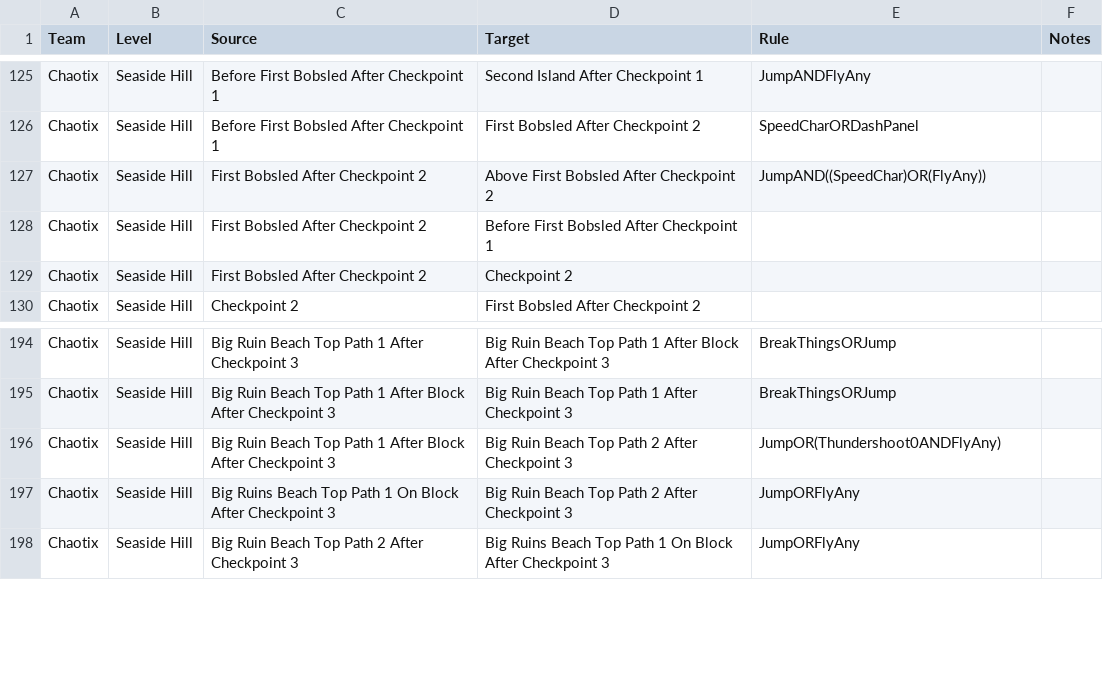
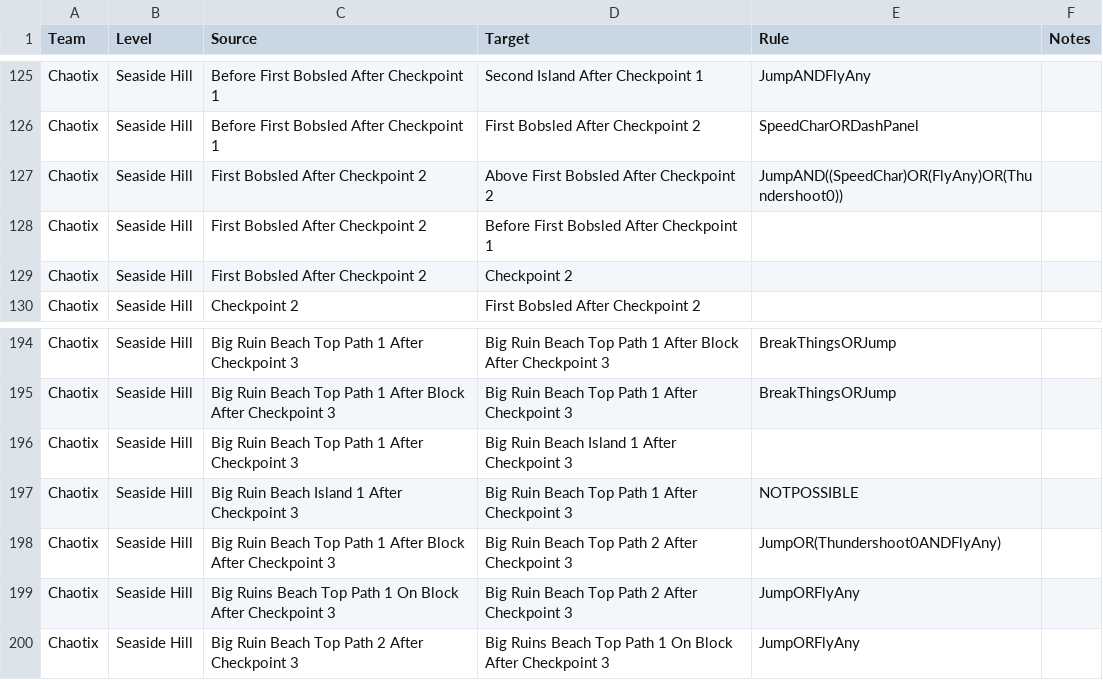
Before and after one commit to EthicalLogic-Archipelago-Org/SonicHeroesArchipelago, a CSV file: worlds/sonic_heroes/csv_data/SeasideHill/Chaotix/SeasideHillChaotixConnections.csv, drawn as a sheet; only a part is shown, gaps mark what is left out.

Commit message:
Changed Chaotix StageObjs rules, Added new Connection between Top Ruin and Island 1 and Thundershoot logic for top ruin above first bobsled

```diff
--- a/worlds/sonic_heroes/csv_data/SeasideHill/Chaotix/SeasideHillChaotixConnections.csv
+++ b/worlds/sonic_heroes/csv_data/SeasideHill/Chaotix/SeasideHillChaotixConnections.csv
@@ -126,3 +126,3 @@ Chaotix,Seaside Hill,Before First Bobsled After Checkpoint 1,Second Island After
 Chaotix,Seaside Hill,Before First Bobsled After Checkpoint 1,First Bobsled After Checkpoint 2,SpeedCharORDashPanel,
-Chaotix,Seaside Hill,First Bobsled After Checkpoint 2,Above First Bobsled After Checkpoint 2,JumpAND((SpeedChar)OR(FlyAny)),
+Chaotix,Seaside Hill,First Bobsled After Checkpoint 2,Above First Bobsled After Checkpoint 2,JumpAND((SpeedChar)OR(FlyAny)OR(Thundershoot0)),
 Chaotix,Seaside Hill,First Bobsled After Checkpoint 2,Before First Bobsled After Checkpoint 1,,
@@ -195,2 +195,4 @@ Chaotix,Seaside Hill,Big Ruin Beach Top Path 1 After Checkpoint 3,Big Ruin Beach
 Chaotix,Seaside Hill,Big Ruin Beach Top Path 1 After Block After Checkpoint 3,Big Ruin Beach Top Path 1 After Checkpoint 3,BreakThingsORJump,
+Chaotix,Seaside Hill,Big Ruin Beach Top Path 1 After Checkpoint 3,Big Ruin Beach Island 1 After Checkpoint 3,,
+Chaotix,Seaside Hill,Big Ruin Beach Island 1 After Checkpoint 3,Big Ruin Beach Top Path 1 After Checkpoint 3,NOTPOSSIBLE,
 Chaotix,Seaside Hill,Big Ruin Beach Top Path 1 After Block After Checkpoint 3,Big Ruin Beach Top Path 2 After Checkpoint 3,JumpOR(Thundershoot0ANDFlyAny),
```
Also changed, not shown: worlds/sonic_heroes/csv_data/SeasideHill/Chaotix/SeasideHillChaotixStageObjs.csv, 1 other file.
